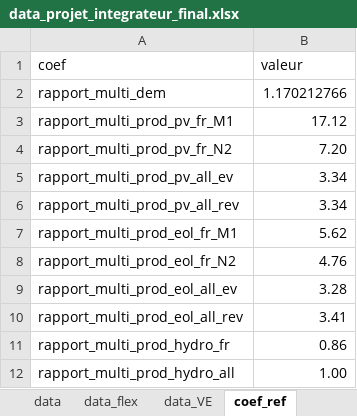
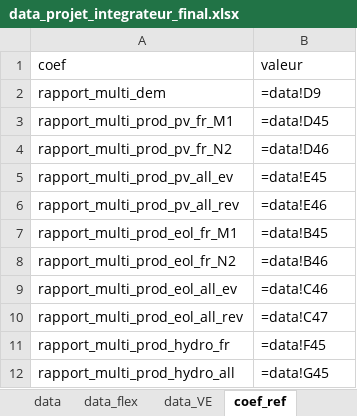
Before and after one commit to Vladeptres/Projet-integrateur, an Excel workbook: data_projet_integrateur_final.xlsx, sheet coef_ref, drawn as a sheet; values as stored, in another font and other column widths than the file's, no borders; formulas without a stored value are shown as written; the diff names each change by its address in the sheet, - before the commit and + after, or states it on an @@ line.

```diff
--- a/data_projet_integrateur_final.xlsx (sheet coef_ref)
+++ b/data_projet_integrateur_final.xlsx (sheet coef_ref)
-B2 (valeur): 1.170212766
+B2 (valeur): =data!D9
-B3 (valeur): 17.12
+B3 (valeur): =data!D45
-B4 (valeur): 7.20
+B4 (valeur): =data!D46
-B5 (valeur): 3.34
+B5 (valeur): =data!E45
-B6 (valeur): 3.34
+B6 (valeur): =data!E46
-B7 (valeur): 5.62
+B7 (valeur): =data!B45
-B8 (valeur): 4.76
+B8 (valeur): =data!B46
-B9 (valeur): 3.28
+B9 (valeur): =data!C46
-B10 (valeur): 3.41
+B10 (valeur): =data!C47
-B11 (valeur): 0.86
+B11 (valeur): =data!F45
-B12 (valeur): 1.00
+B12 (valeur): =data!G45
```
Also changed, not shown: sheet resultats, sheet data, sheet demande_VE_sobr, sheet demande_VE_ref, sheet Production_M1, sheet Production_N2, 5 more sheets.
